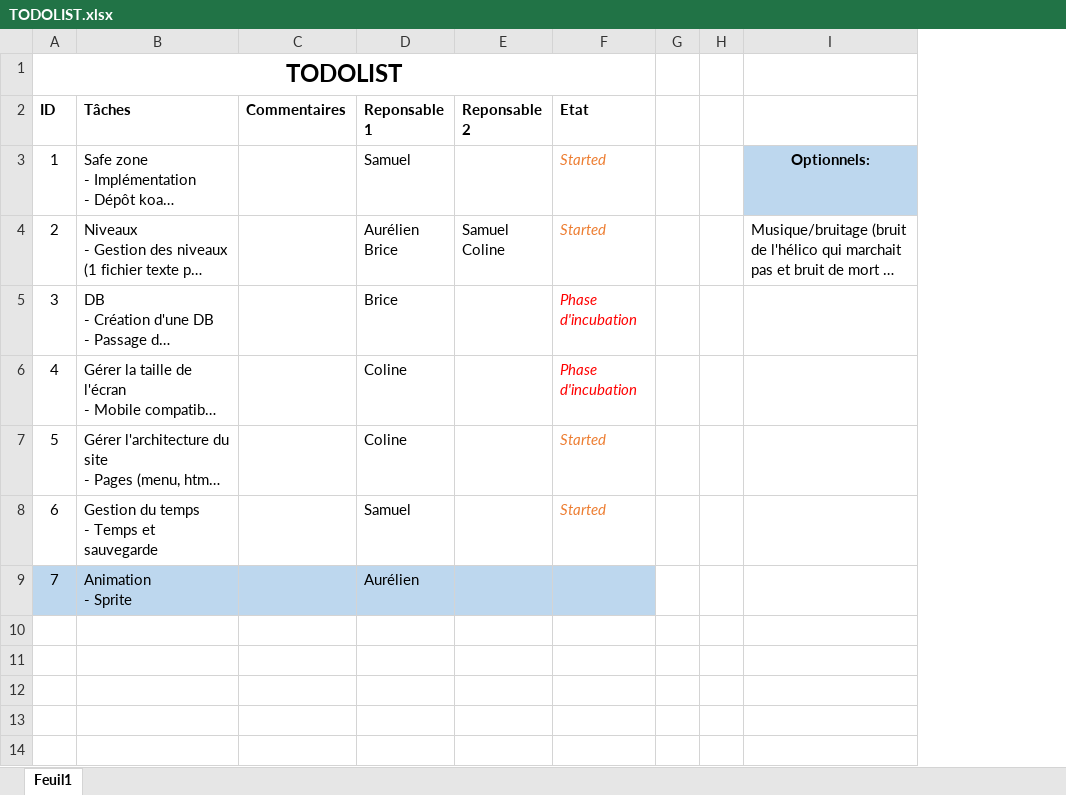
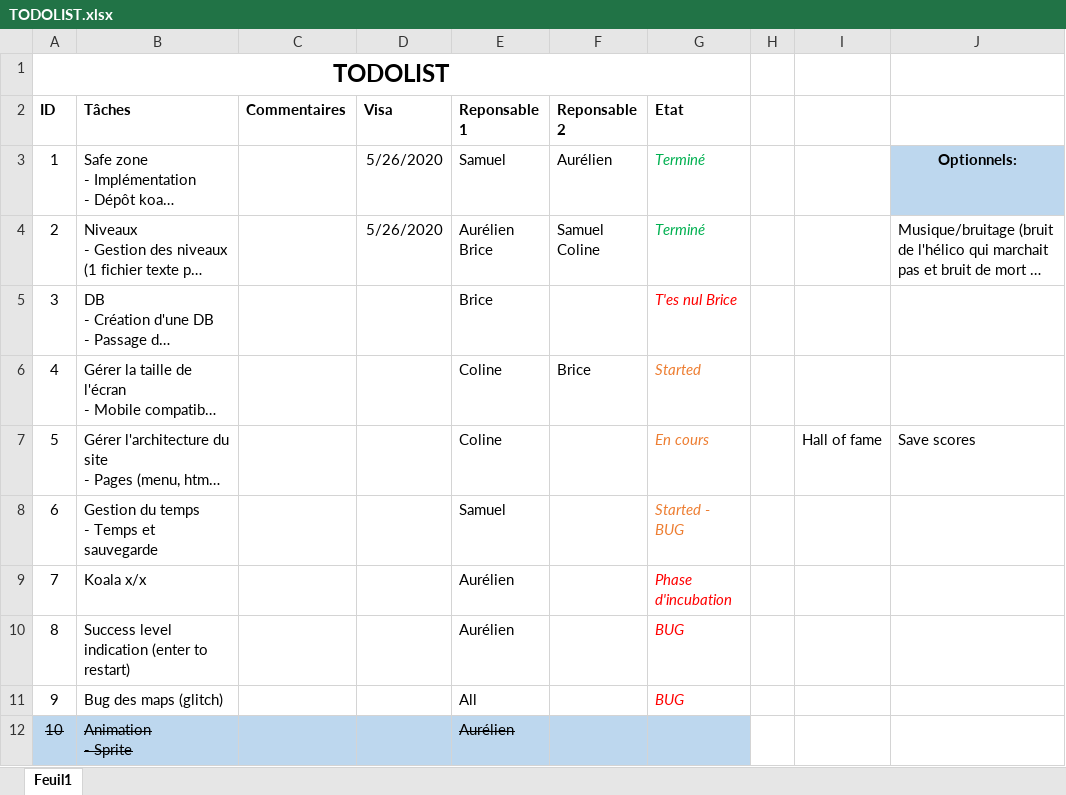
Before and after one commit to aurelienmay/BFMM_SaveTheKoalas, an Excel workbook: TODOLIST.xlsx, sheet Feuil1, drawn as a sheet; long unchanged cells end in …; values as stored, in another font and other column widths than the file's, no borders; table styles not drawn; removed rows and columns are numbered as before the commit, all else as after; the diff names each change by its address in the sheet, - before the commit and + after, or states it on an @@ line.

```diff
--- a/TODOLIST.xlsx (sheet Feuil1)
+++ b/TODOLIST.xlsx (sheet Feuil1)
+column D (Visa), rows 3-4: 5/26/2020 | 5/26/2020
-column G, empty
+column I, row 7: Hall of fame
-F3 (Reponsable 2): (empty)
+F3 (Reponsable 2): Aurélien
-G3:G4 (Etat): Started
+G3:G4 (Etat): Terminé
-G3:G4 text colour: #ED7D31
+G3:G4 text colour: #00B050
-G5 (Etat): Phase d'incubation
+G5 (Etat): T'es nul Brice
-F6 (Reponsable 2): (empty)
+F6 (Reponsable 2): Brice
-G6 (Etat): Phase d'incubation
+G6 (Etat): Started
-G6 text colour: #FF0000
+G6 text colour: #ED7D31
-G7 (Etat): Started
+G7 (Etat): En cours
-J7: (empty)
+J7: Save scores
-G8 (Etat): Started
+G8 (Etat): Started - BUG
+row 9: 7 | Koala x/x |  |  | Aurélien |  | Phase d'incubation
+row 10: 8 | Success level indication (enter to restart) |  |  | Aurélien |  | BUG
+row 11: 9 | Bug des maps (glitch) |  |  | All |  | BUG
@@ column A (ID) renumbered from row 12 down @@
-A12:B12 strikethrough: off
+A12:B12 strikethrough: on
-E12 strikethrough: off
+E12 strikethrough: on
```
Also changed, not shown: 1 other file.
